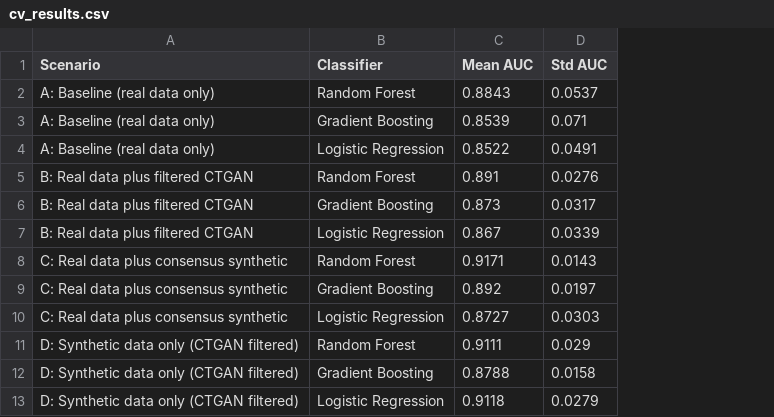
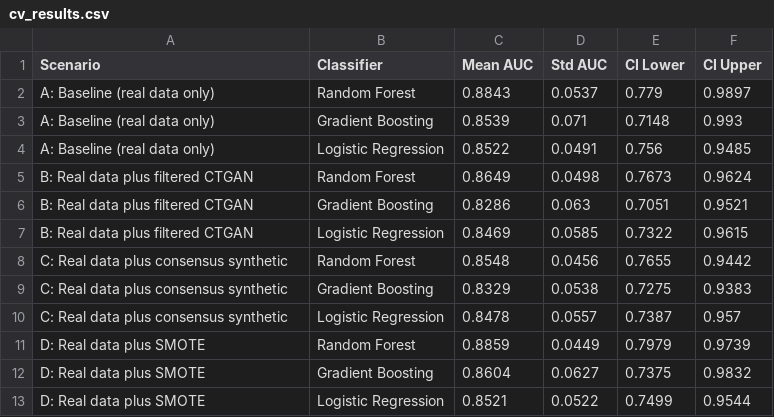
Before and after one commit to Michaeludousoro/Liver-cirrhosis-synthetic-data, a CSV file: output/results/cv_results.csv, drawn as a sheet; removed rows and columns are numbered as before the commit, all else as after; the diff names each change by its address in the sheet, - before the commit and + after, or states it on an @@ line.

Commit message:
Fix CV synthetic-data leakage, add global seeding, regenerate pipeline, rewrite paper

```diff
--- a/output/results/cv_results.csv
+++ b/output/results/cv_results.csv
+column E (CI Lower), rows 2-10: 0.779 | 0.7148 | 0.756 | 0.7673 | 0.7051 | 0.7322 | 0.7655 | 0.7275 | 0.7387
+column F (CI Upper), rows 2-10: 0.9897 | 0.993 | 0.9485 | 0.9624 | 0.9521 | 0.9615 | 0.9442 | 0.9383 | 0.957
-C5 (Mean AUC): 0.891
+C5 (Mean AUC): 0.8649
-D5 (Std AUC): 0.0276
+D5 (Std AUC): 0.0498
-C6 (Mean AUC): 0.873
+C6 (Mean AUC): 0.8286
-D6 (Std AUC): 0.0317
+D6 (Std AUC): 0.063
-C7 (Mean AUC): 0.867
+C7 (Mean AUC): 0.8469
-D7 (Std AUC): 0.0339
+D7 (Std AUC): 0.0585
-C8 (Mean AUC): 0.9171
+C8 (Mean AUC): 0.8548
-D8 (Std AUC): 0.0143
+D8 (Std AUC): 0.0456
-C9 (Mean AUC): 0.892
+C9 (Mean AUC): 0.8329
-D9 (Std AUC): 0.0197
+D9 (Std AUC): 0.0538
-C10 (Mean AUC): 0.8727
+C10 (Mean AUC): 0.8478
-D10 (Std AUC): 0.0303
+D10 (Std AUC): 0.0557
-row 11: D: Synthetic data only (CTGAN filtered) | Random Forest | 0.9111 | 0.029
-row 12: D: Synthetic data only (CTGAN filtered) | Gradient Boosting | 0.8788 | 0.0158
-row 13: D: Synthetic data only (CTGAN filtered) | Logistic Regression | 0.9118 | 0.0279
+row 11: D: Real data plus SMOTE | Random Forest | 0.8859 | 0.0449 | 0.7979 | 0.9739
+row 12: D: Real data plus SMOTE | Gradient Boosting | 0.8604 | 0.0627 | 0.7375 | 0.9832
+row 13: D: Real data plus SMOTE | Logistic Regression | 0.8521 | 0.0522 | 0.7499 | 0.9544
```
Also changed, not shown: output/results/model_performance.csv, output/results/subgroup_analysis.csv, 52 other files.
